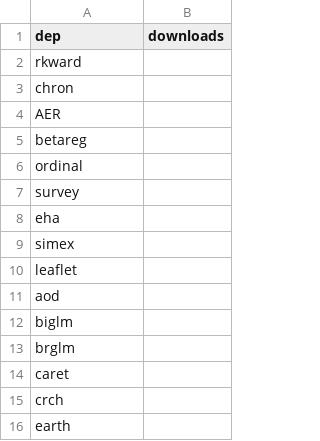
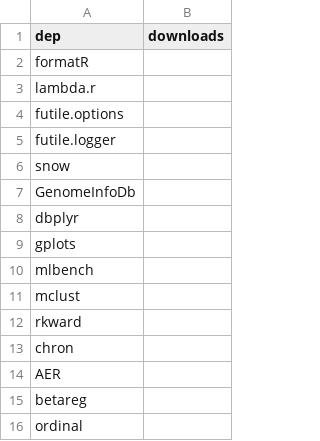
Before and after one commit to tdhock/data.table-revdeps, a CSV file: popular_deps.csv, drawn as a sheet; only a part is shown; the shorter side is filled out with more unchanged rows.

Commit message:
add some popular deps

```diff
--- a/popular_deps.csv
+++ b/popular_deps.csv
@@ -1,2 +1,12 @@
 dep,downloads
+formatR,
+lambda.r,
+futile.options,
+futile.logger,
+snow,
+GenomeInfoDb,
+dbplyr,
+gplots,
+mlbench,
+mclust,
 rkward,
```
